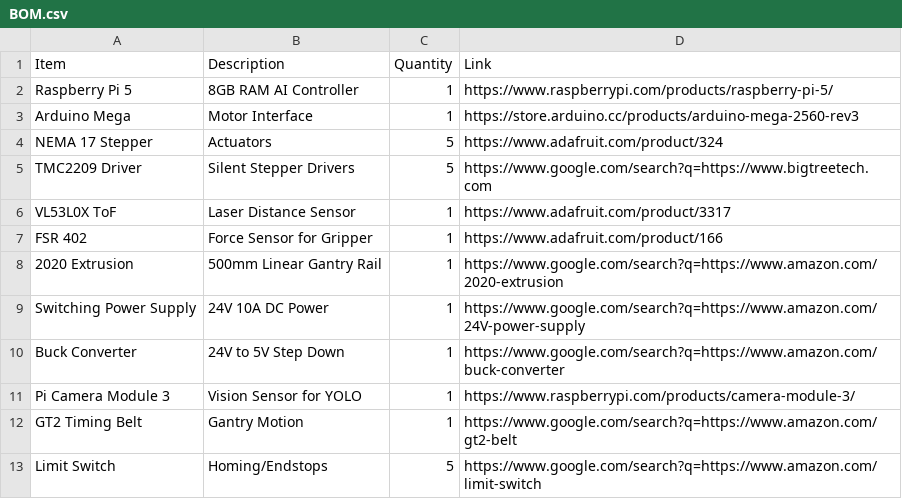
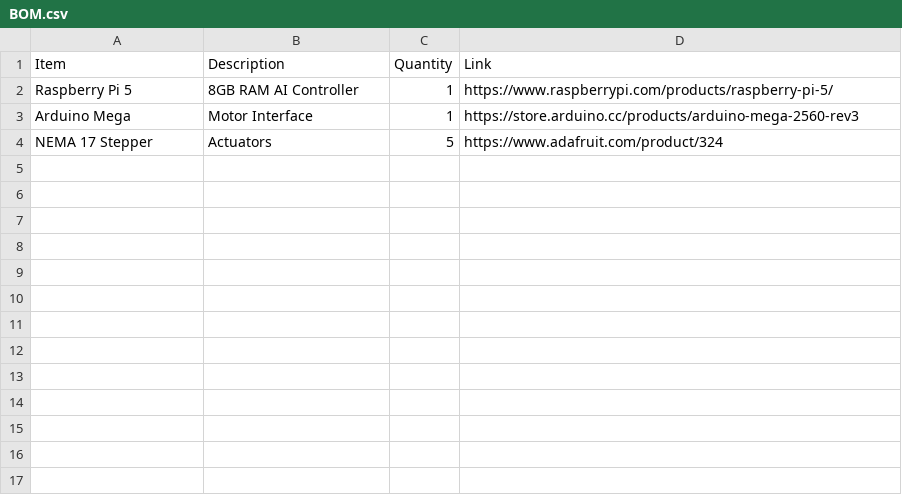
Before and after one commit to akkified/tsa-engineering-design, a CSV file: BOM.csv, drawn as a sheet.

```diff
--- a/BOM.csv
+++ b/BOM.csv
@@ -4,10 +4 @@ Arduino Mega,Motor Interface,1,https://store.arduino.cc/products/arduino-mega-25
 NEMA 17 Stepper,Actuators,5,https://www.adafruit.com/product/324
-TMC2209 Driver,Silent Stepper Drivers,5,https://www.google.com/search?q=https://www.bigtreetech.com
-VL53L0X ToF,Laser Distance Sensor,1,https://www.adafruit.com/product/3317
-FSR 402,Force Sensor for Gripper,1,https://www.adafruit.com/product/166
-2020 Extrusion,500mm Linear Gantry Rail,1,https://www.google.com/search?q=https://www.amazon.com/2020-extrusion
-Switching Power Supply,24V 10A DC Power,1,https://www.google.com/search?q=https://www.amazon.com/24V-power-supply
-Buck Converter,24V to 5V Step Down,1,https://www.google.com/search?q=https://www.amazon.com/buck-converter
-Pi Camera Module 3,Vision Sensor for YOLO,1,https://www.raspberrypi.com/products/camera-module-3/
-GT2 Timing Belt,Gantry Motion,1,https://www.google.com/search?q=https://www.amazon.com/gt2-belt
-Limit Switch,Homing/Endstops,5,https://www.google.com/search?q=https://www.amazon.com/limit-switch
```
Also changed, not shown: 1 other file.
